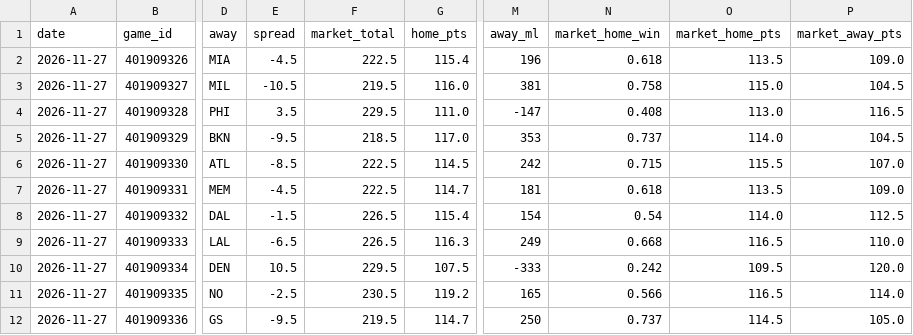
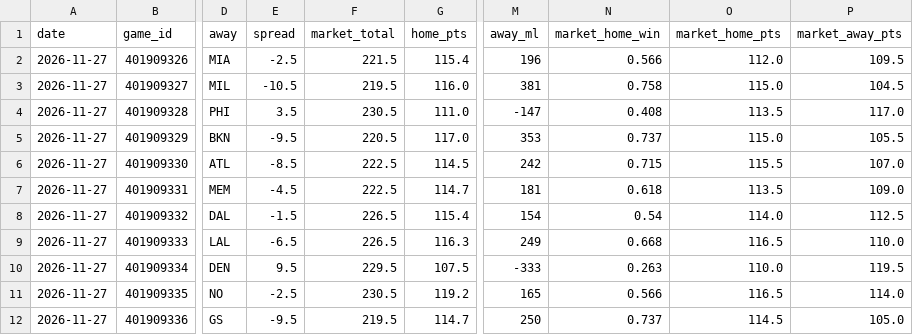
Before and after one commit to mason7park-debug/NBAprojections, a CSV file: data/gamepreds/2026-11-27.csv, drawn as a sheet; only a part is shown, gaps mark what is left out; the diff names each change by its address in the sheet, - before the commit and + after, or states it on an @@ line.

```diff
--- a/data/gamepreds/2026-11-27.csv
+++ b/data/gamepreds/2026-11-27.csv
-E2 (spread): -4.5
+E2 (spread): -2.5
-F2 (market_total): 222.5
+F2 (market_total): 221.5
-N2 (market_home_win): 0.618
+N2 (market_home_win): 0.566
-O2 (market_home_pts): 113.5
+O2 (market_home_pts): 112.0
-P2 (market_away_pts): 109.0
+P2 (market_away_pts): 109.5
-F4 (market_total): 229.5
+F4 (market_total): 230.5
-O4 (market_home_pts): 113.0
+O4 (market_home_pts): 113.5
-P4 (market_away_pts): 116.5
+P4 (market_away_pts): 117.0
-F5 (market_total): 218.5
+F5 (market_total): 220.5
-O5 (market_home_pts): 114.0
+O5 (market_home_pts): 115.0
-P5 (market_away_pts): 104.5
+P5 (market_away_pts): 105.5
-E10 (spread): 10.5
+E10 (spread): 9.5
-N10 (market_home_win): 0.242
+N10 (market_home_win): 0.263
-O10 (market_home_pts): 109.5
+O10 (market_home_pts): 110.0
-P10 (market_away_pts): 120.0
+P10 (market_away_pts): 119.5
```
Also changed, not shown: data/injuries/2026-11-27.csv, data/leans/2026-11-27.csv, 6 other files.
